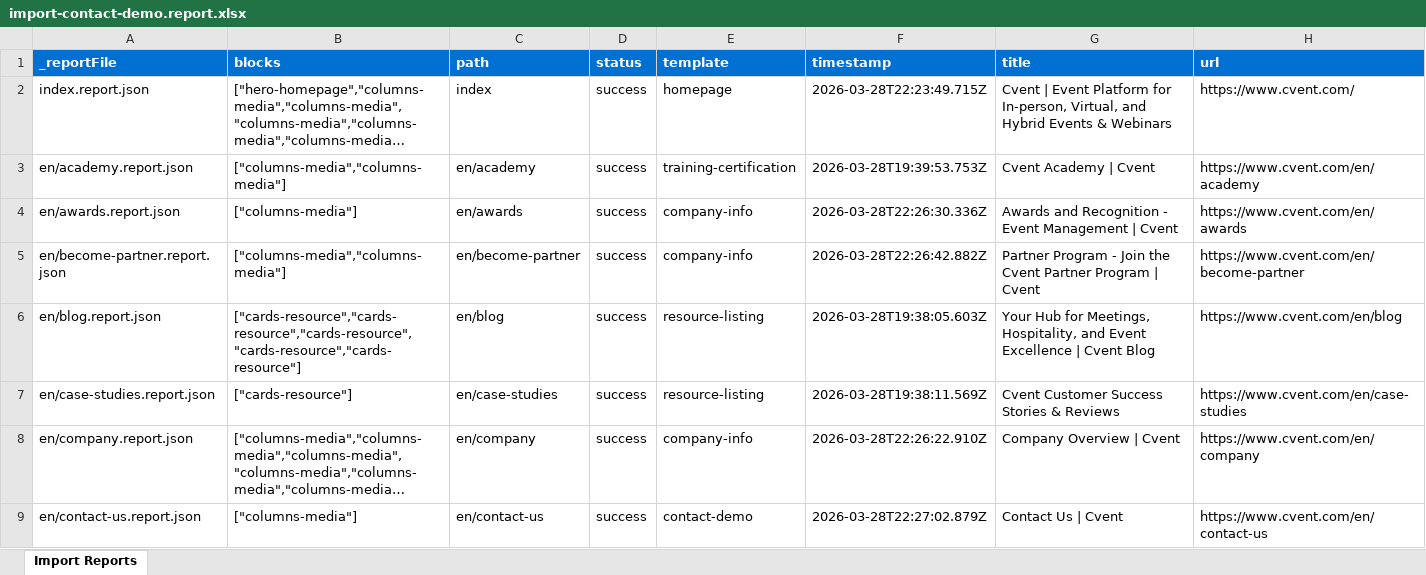
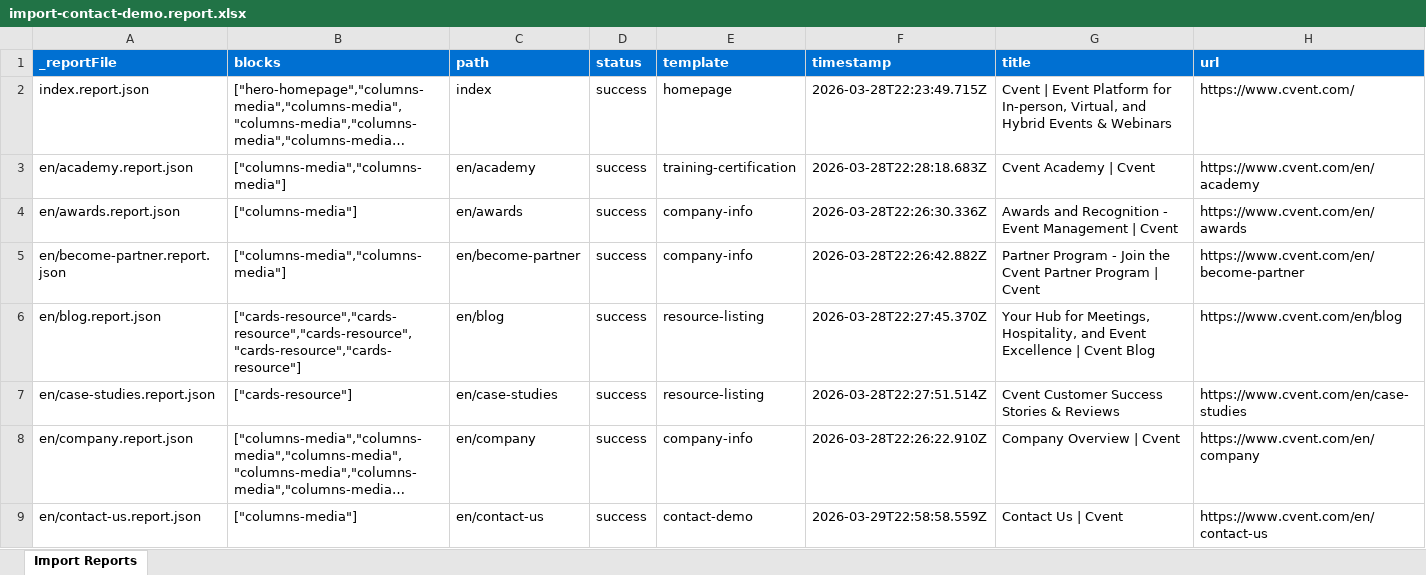
Before and after one commit to ajaniadobe/cvent-da-demo, an Excel workbook: tools/importer/reports/import-contact-demo.report.xlsx, sheet Import Reports, drawn as a sheet; only a part is shown; long unchanged cells end in …; values as stored, in another font and other column widths than the file's, no borders; the diff covers the shown part only; the diff names each change by its address in the sheet, - before the commit and + after, or states it on an @@ line.

```diff
--- a/tools/importer/reports/import-contact-demo.report.xlsx (sheet Import Reports)
+++ b/tools/importer/reports/import-contact-demo.report.xlsx (sheet Import Reports)
-F3 (timestamp): 2026-03-28T19:39:53.753Z
+F3 (timestamp): 2026-03-28T22:28:18.683Z
-F6 (timestamp): 2026-03-28T19:38:05.603Z
+F6 (timestamp): 2026-03-28T22:27:45.370Z
-F7 (timestamp): 2026-03-28T19:38:11.569Z
+F7 (timestamp): 2026-03-28T22:27:51.514Z
-F9 (timestamp): 2026-03-28T22:27:02.879Z
+F9 (timestamp): 2026-03-29T22:58:58.559Z
```
Also changed, not shown: 23 edited cells elsewhere in this sheet, 7 other files.
